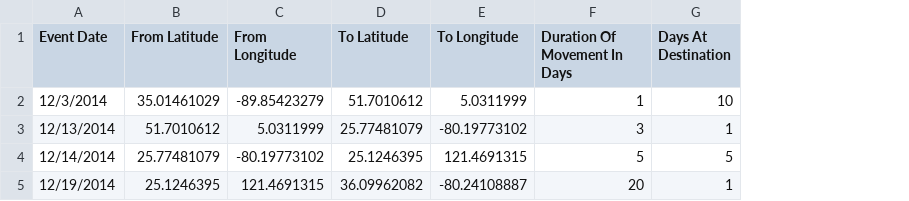
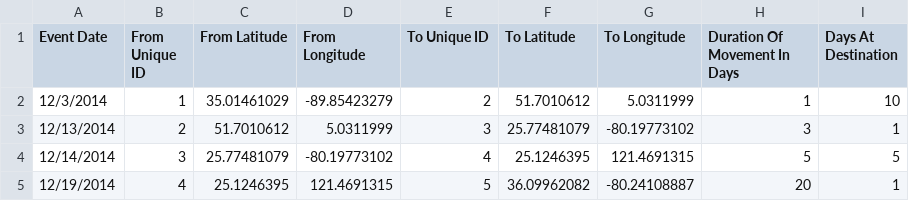
Before and after one commit to jayhilden/d3Testing, a CSV file: D3Testing/D3Testing/Hilden.csv, drawn as a sheet; the diff names each change by its address in the sheet, - before the commit and + after, or states it on an @@ line.

```diff
--- a/D3Testing/D3Testing/Hilden.csv
+++ b/D3Testing/D3Testing/Hilden.csv
+column B (From Unique ID), rows 2-5: 1 | 2 | 3 | 4
+column E (To Unique ID), rows 2-5: 2 | 3 | 4 | 5
```
Also changed, not shown: 2 other files.
